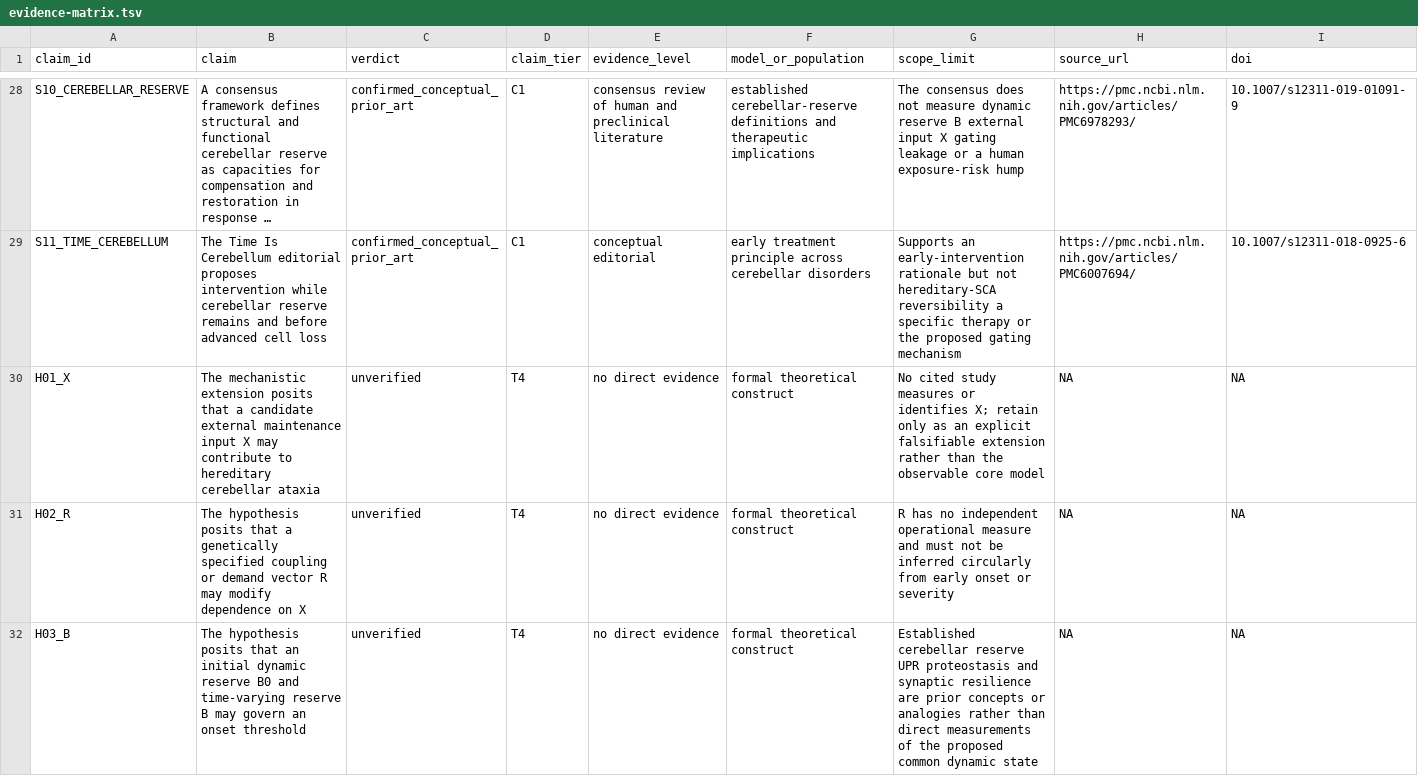
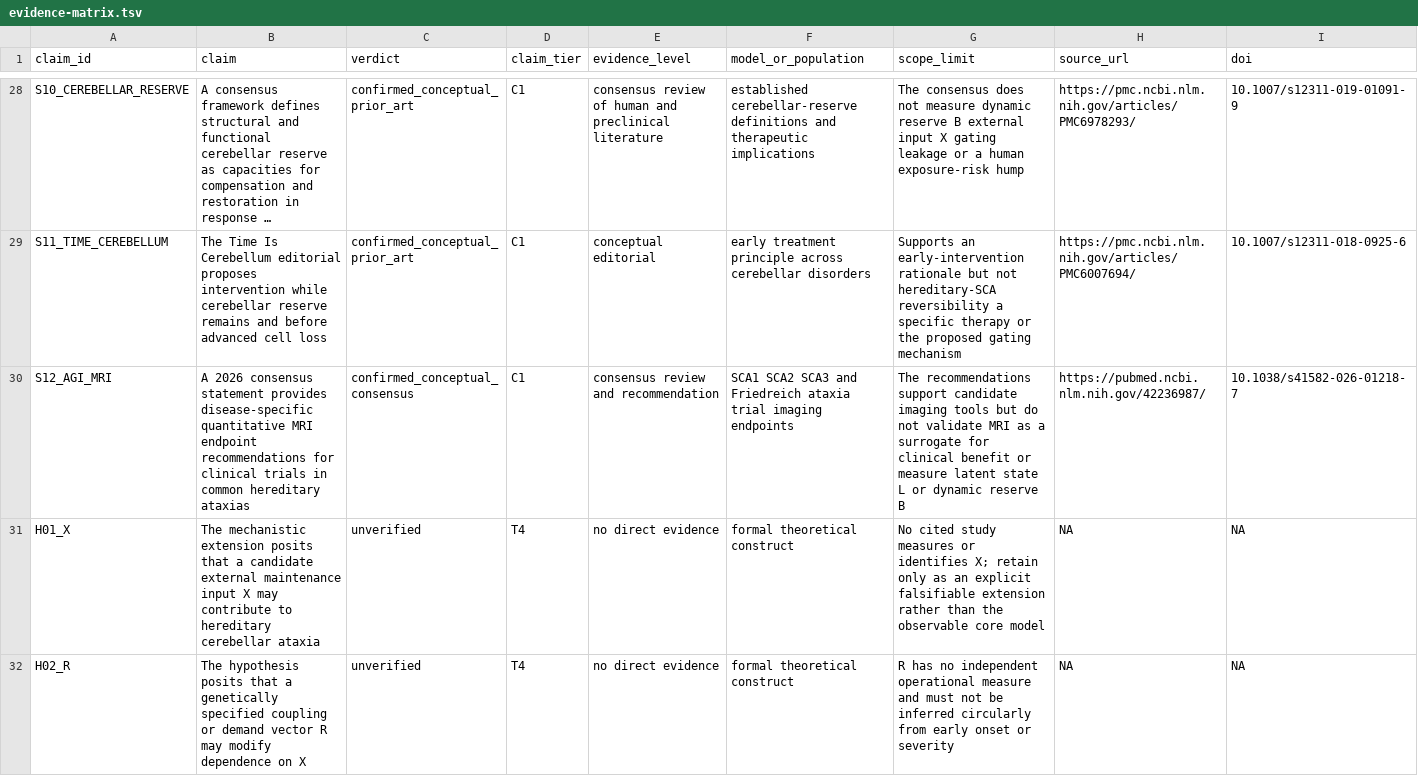
Before and after one commit to jieyangxchen/cerebellar-maintenance-reserve-gating-hypothesis, a TSV file: evidence/evidence-matrix.tsv, drawn as a sheet; only a part is shown, gaps mark what is left out; the shorter side is filled out with more unchanged rows; long unchanged cells end in …; the diff names each change by its address in the sheet, - before the commit and + after, or states it on an @@ line.

Commit message:
docs: publish v0.2.1 submission candidate

```diff
--- a/evidence/evidence-matrix.tsv
+++ b/evidence/evidence-matrix.tsv
+row 30: S12_AGI_MRI | A 2026 consensus statement provides disease-specific quantitative MRI endpoint recommendations for clinical trials in common hereditary ataxias | confirmed_conceptual_consensus | C1 | consensus review and recommendation | SCA1 SCA2 SCA3 and Friedreich ataxia trial imaging endpoints | The recommendations support candidate imaging tools but do not validate MRI as a surrogate for clinical benefit or measure latent state L or dynamic reserve B | https://pubmed.ncbi.nlm.nih.gov/42236987/ | 10.1038/s41582-026-01218-7
```
Also changed, not shown: 10 other files.
